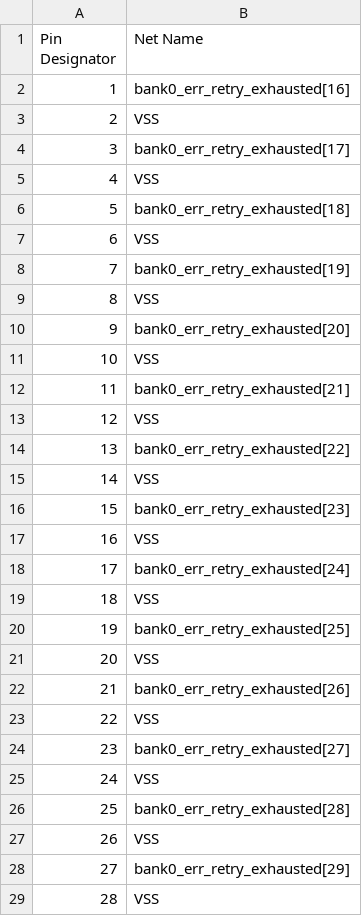
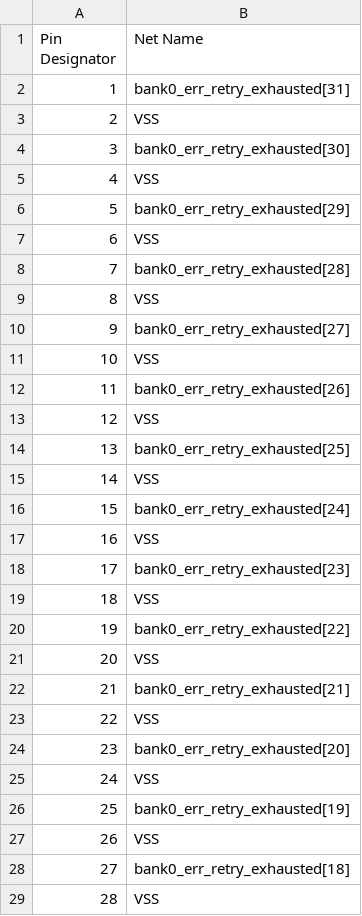
Before and after one commit to DannyBoi82/ITA-PCB, a CSV file: ITA - VHCDI1.csv, drawn as a sheet; only a part is shown; the diff covers the shown part only.

```diff
--- a/ITA - VHCDI1.csv
+++ b/ITA - VHCDI1.csv
@@ -1,29 +1,29 @@
 Pin Designator,Net Name
-1,bank0_err_retry_exhausted[16]
+1,bank0_err_retry_exhausted[31]
 2,VSS
-3,bank0_err_retry_exhausted[17]
+3,bank0_err_retry_exhausted[30]
 4,VSS
-5,bank0_err_retry_exhausted[18]
+5,bank0_err_retry_exhausted[29]
 6,VSS
-7,bank0_err_retry_exhausted[19]
+7,bank0_err_retry_exhausted[28]
 8,VSS
-9,bank0_err_retry_exhausted[20]
+9,bank0_err_retry_exhausted[27]
 10,VSS
-11,bank0_err_retry_exhausted[21]
+11,bank0_err_retry_exhausted[26]
 12,VSS
-13,bank0_err_retry_exhausted[22]
+13,bank0_err_retry_exhausted[25]
 14,VSS
-15,bank0_err_retry_exhausted[23]
+15,bank0_err_retry_exhausted[24]
 16,VSS
-17,bank0_err_retry_exhausted[24]
+17,bank0_err_retry_exhausted[23]
 18,VSS
-19,bank0_err_retry_exhausted[25]
+19,bank0_err_retry_exhausted[22]
 20,VSS
-21,bank0_err_retry_exhausted[26]
+21,bank0_err_retry_exhausted[21]
 22,VSS
-23,bank0_err_retry_exhausted[27]
+23,bank0_err_retry_exhausted[20]
 24,VSS
-25,bank0_err_retry_exhausted[28]
+25,bank0_err_retry_exhausted[19]
 26,VSS
-27,bank0_err_retry_exhausted[29]
+27,bank0_err_retry_exhausted[18]
 28,VSS
```
Also changed, not shown: 2 edited cells elsewhere in this file, ITA - VHCDI2.csv, ITA - VHCDI3.csv, 5 other files.
